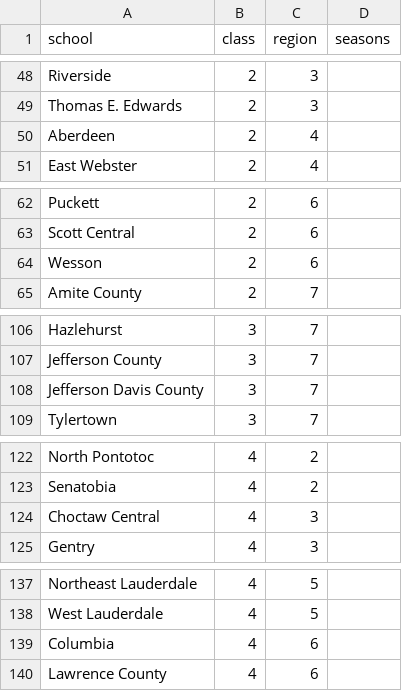
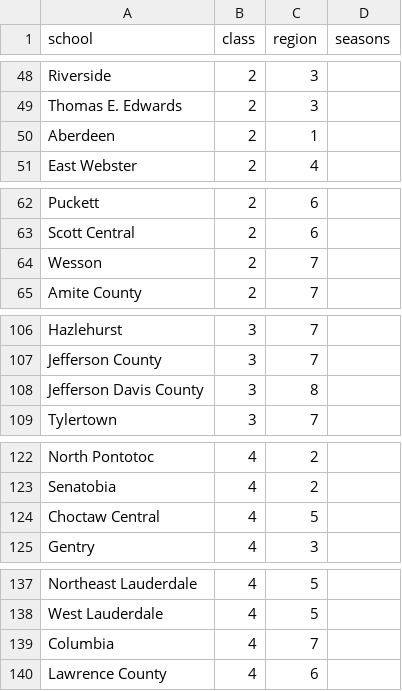
Before and after one commit to jps531/ms-hs-football-playoff-engine, a CSV file: backend/data/regions/2027-29.csv, drawn as a sheet; only a part is shown, gaps mark what is left out.

```diff
--- a/backend/data/regions/2027-29.csv
+++ b/backend/data/regions/2027-29.csv
@@ -49,3 +49,3 @@ Riverside,2,3,
 Thomas E. Edwards,2,3,
-Aberdeen,2,4,
+Aberdeen,2,1,
 East Webster,2,4,
@@ -63,3 +63,3 @@ Puckett,2,6,
 Scott Central,2,6,
-Wesson,2,6,
+Wesson,2,7,
 Amite County,2,7,
@@ -107,3 +107,3 @@ Hazlehurst,3,7,
 Jefferson County,3,7,
-Jefferson Davis County,3,7,
+Jefferson Davis County,3,8,
 Tylertown,3,7,
@@ -123,3 +123,3 @@ North Pontotoc,4,2,
 Senatobia,4,2,
-Choctaw Central,4,3,
+Choctaw Central,4,5,
 Gentry,4,3,
@@ -138,3 +138,3 @@ Northeast Lauderdale,4,5,
 West Lauderdale,4,5,
-Columbia,4,6,
+Columbia,4,7,
 Lawrence County,4,6,
```
Also changed, not shown: 8 other files.
